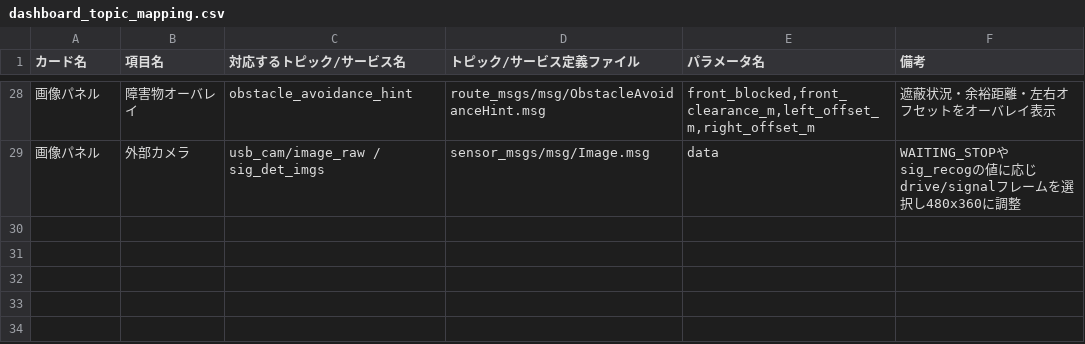
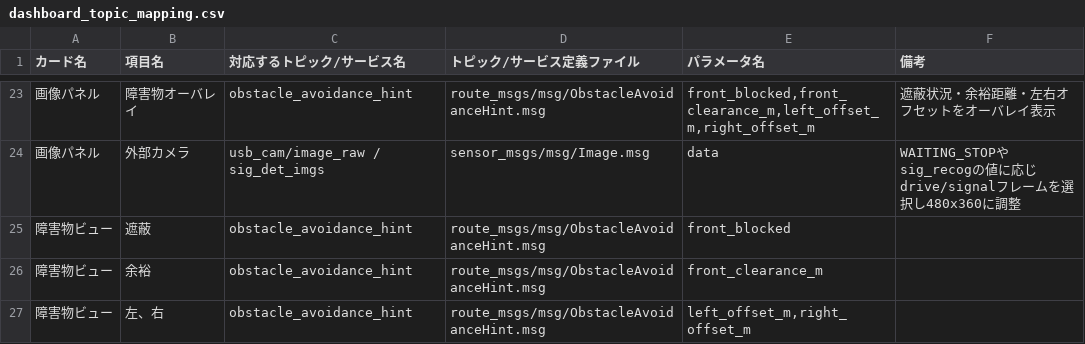
Before and after one commit to kazoga/tc2025, a CSV file: ros2_src/robot_console/docs/dashboard_topic_mapping.csv, drawn as a sheet; only a part is shown, gaps mark what is left out; the diff covers the shown part only.

```diff
--- a/ros2_src/robot_console/docs/dashboard_topic_mapping.csv
+++ b/ros2_src/robot_console/docs/dashboard_topic_mapping.csv
@@ -29,0 +25,3 @@
+障害物ビュー,遮蔽,obstacle_avoidance_hint,route_msgs/msg/ObstacleAvoidanceHint.msg,front_blocked,
+障害物ビュー,余裕,obstacle_avoidance_hint,route_msgs/msg/ObstacleAvoidanceHint.msg,front_clearance_m,
+障害物ビュー,左、右,obstacle_avoidance_hint,route_msgs/msg/ObstacleAvoidanceHint.msg,"left_offset_m,right_offset_m",
```
Also changed, not shown: 3 added rows, 8 removed rows and 18 edited cells elsewhere in this file, ros2_src/route_planner/routes/fixed/straight.csv, 1 other file.
